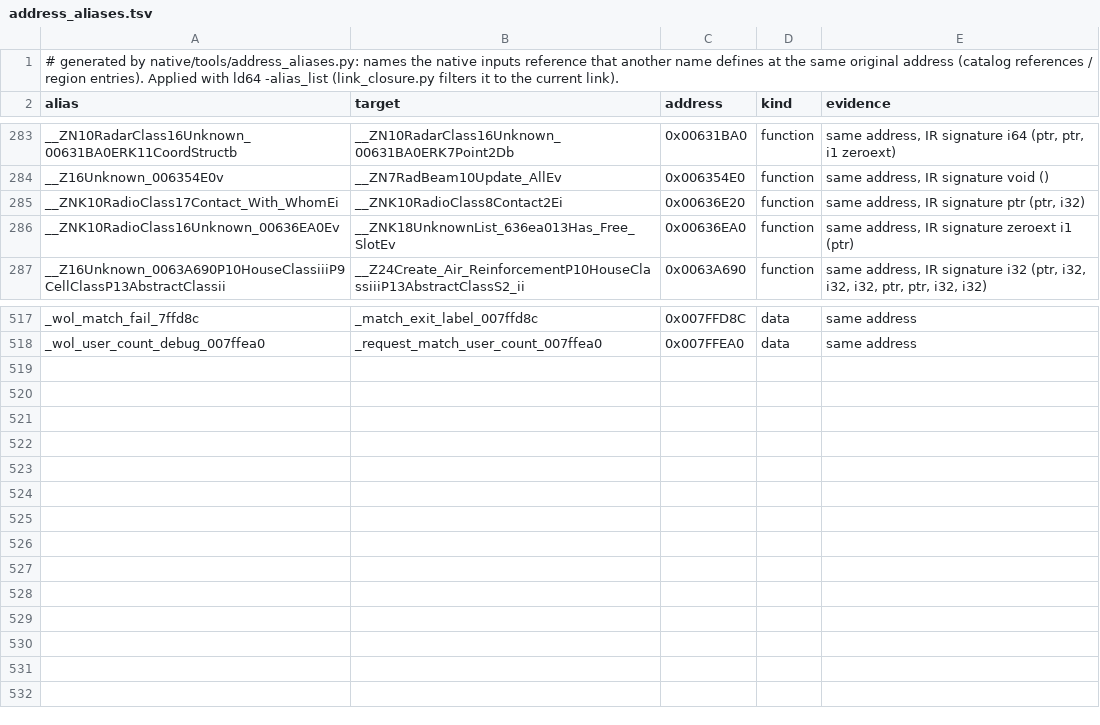
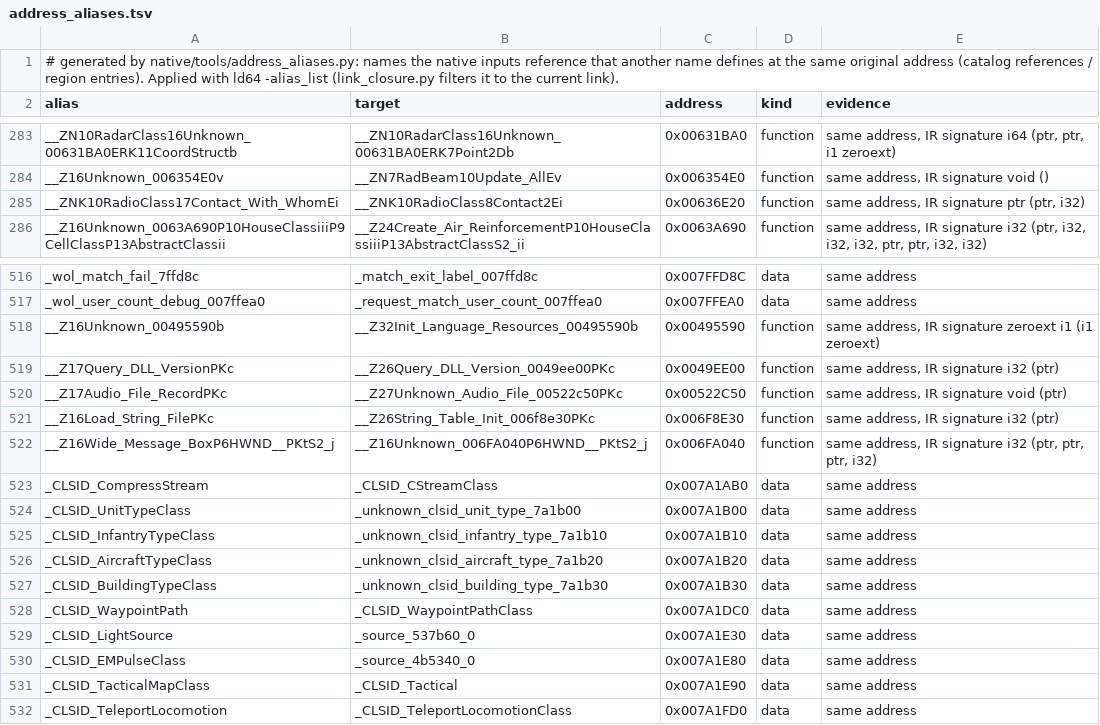
Before and after one commit to meastes/redalert2-decomp, a TSV file: native/data/address_aliases.tsv, drawn as a sheet; only a part is shown, gaps mark what is left out.

```diff
--- a/native/data/address_aliases.tsv
+++ b/native/data/address_aliases.tsv
@@ -285,3 +285,2 @@ __Z16Unknown_006354E0v	__ZN7RadBeam10Update_AllEv	0x006354E0	function	same addre
 __ZNK10RadioClass17Contact_With_WhomEi	__ZNK10RadioClass8Contact2Ei	0x00636E20	function	same address, IR signature ptr (ptr, i32)
-__ZNK10RadioClass16Unknown_00636EA0Ev	__ZNK18UnknownList_636ea013Has_Free_SlotEv	0x00636EA0	function	same address, IR signature zeroext i1 (ptr)
 __Z16Unknown_0063A690P10HouseClassiiiP9CellClassP13AbstractClassii	__Z24Create_Air_ReinforcementP10HouseClassiiiP13AbstractClassS2_ii	0x0063A690	function	same address, IR signature i32 (ptr, i32, i32, i32, ptr, ptr, i32, i32)
@@ -518 +517,16 @@ _wol_match_fail_7ffd8c	_match_exit_label_007ffd8c	0x007FFD8C	data	same address
 _wol_user_count_debug_007ffea0	_request_match_user_count_007ffea0	0x007FFEA0	data	same address
+__Z16Unknown_00495590b	__Z32Init_Language_Resources_00495590b	0x00495590	function	same address, IR signature zeroext i1 (i1 zeroext)
+__Z17Query_DLL_VersionPKc	__Z26Query_DLL_Version_0049ee00PKc	0x0049EE00	function	same address, IR signature i32 (ptr)
+__Z17Audio_File_RecordPKc	__Z27Unknown_Audio_File_00522c50PKc	0x00522C50	function	same address, IR signature void (ptr)
+__Z16Load_String_FilePKc	__Z26String_Table_Init_006f8e30PKc	0x006F8E30	function	same address, IR signature i32 (ptr)
+__Z16Wide_Message_BoxP6HWND__PKtS2_j	__Z16Unknown_006FA040P6HWND__PKtS2_j	0x006FA040	function	same address, IR signature i32 (ptr, ptr, ptr, i32)
+_CLSID_CompressStream	_CLSID_CStreamClass	0x007A1AB0	data	same address
+_CLSID_UnitTypeClass	_unknown_clsid_unit_type_7a1b00	0x007A1B00	data	same address
+_CLSID_InfantryTypeClass	_unknown_clsid_infantry_type_7a1b10	0x007A1B10	data	same address
+_CLSID_AircraftTypeClass	_unknown_clsid_aircraft_type_7a1b20	0x007A1B20	data	same address
+_CLSID_BuildingTypeClass	_unknown_clsid_building_type_7a1b30	0x007A1B30	data	same address
+_CLSID_WaypointPath	_CLSID_WaypointPathClass	0x007A1DC0	data	same address
+_CLSID_LightSource	_source_537b60_0	0x007A1E30	data	same address
+_CLSID_EMPulseClass	_source_4b5340_0	0x007A1E80	data	same address
+_CLSID_TacticalMapClass	_CLSID_Tactical	0x007A1E90	data	same address
+_CLSID_TeleportLocomotion	_CLSID_TeleportLocomotionClass	0x007A1FD0	data	same address
```
Also changed, not shown: native/data/bss_aliases.tsv, native/data/unsourced_initialised.tsv, 11 other files.
